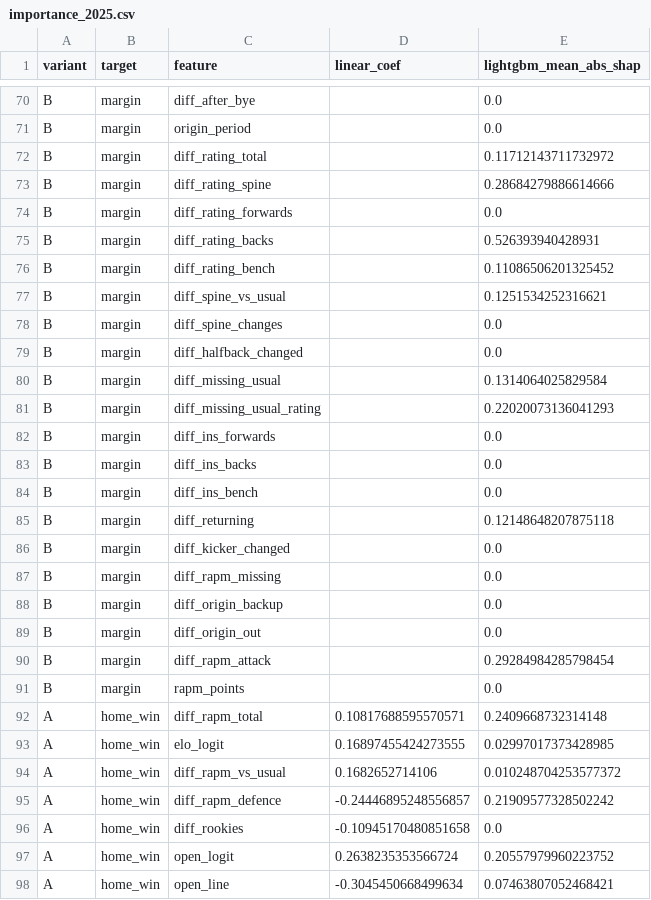
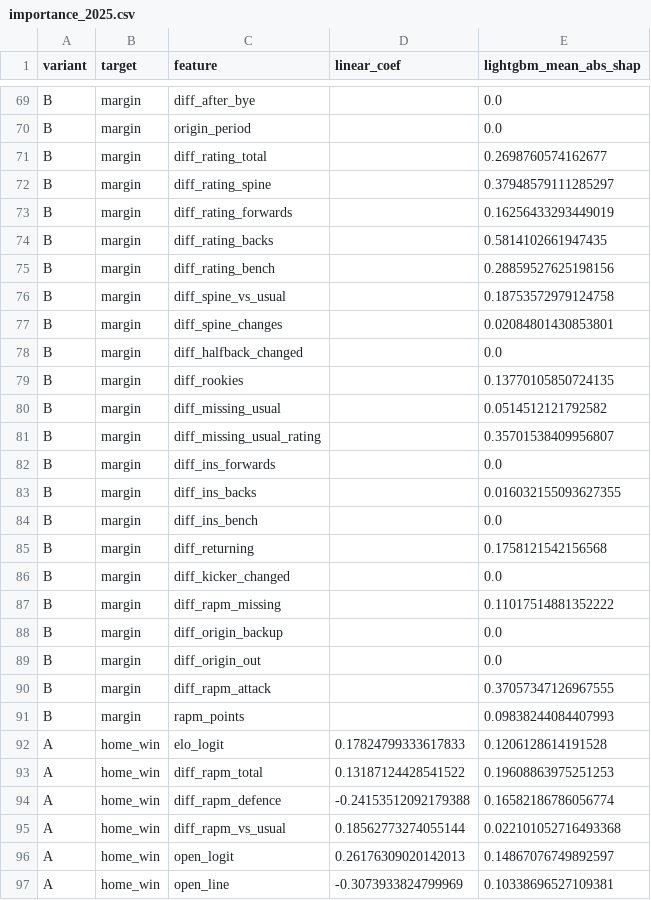
Before and after one commit to stephensung21/nrl-predictor, a CSV file: reports/importance_2025.csv, drawn as a sheet; only a part is shown, gaps mark what is left out; the diff covers the shown part only.

```diff
--- a/reports/importance_2025.csv
+++ b/reports/importance_2025.csv
@@ -71,28 +70,28 @@ B,margin,diff_after_bye,,0.0
 B,margin,origin_period,,0.0
-B,margin,diff_rating_total,,0.11712143711732972
-B,margin,diff_rating_spine,,0.28684279886614666
-B,margin,diff_rating_forwards,,0.0
-B,margin,diff_rating_backs,,0.526393940428931
-B,margin,diff_rating_bench,,0.11086506201325452
-B,margin,diff_spine_vs_usual,,0.1251534252316621
-B,margin,diff_spine_changes,,0.0
+B,margin,diff_rating_total,,0.2698760574162677
+B,margin,diff_rating_spine,,0.37948579111285297
+B,margin,diff_rating_forwards,,0.16256433293449019
+B,margin,diff_rating_backs,,0.5814102661947435
+B,margin,diff_rating_bench,,0.28859527625198156
+B,margin,diff_spine_vs_usual,,0.18753572979124758
+B,margin,diff_spine_changes,,0.02084801430853801
 B,margin,diff_halfback_changed,,0.0
-B,margin,diff_missing_usual,,0.1314064025829584
-B,margin,diff_missing_usual_rating,,0.22020073136041293
+B,margin,diff_rookies,,0.13770105850724135
+B,margin,diff_missing_usual,,0.0514512121792582
+B,margin,diff_missing_usual_rating,,0.35701538409956807
 B,margin,diff_ins_forwards,,0.0
-B,margin,diff_ins_backs,,0.0
+B,margin,diff_ins_backs,,0.016032155093627355
 B,margin,diff_ins_bench,,0.0
-B,margin,diff_returning,,0.12148648207875118
+B,margin,diff_returning,,0.1758121542156568
 B,margin,diff_kicker_changed,,0.0
-B,margin,diff_rapm_missing,,0.0
+B,margin,diff_rapm_missing,,0.11017514881352222
 B,margin,diff_origin_backup,,0.0
 B,margin,diff_origin_out,,0.0
-B,margin,diff_rapm_attack,,0.29284984285798454
-B,margin,rapm_points,,0.0
-A,home_win,diff_rapm_total,0.10817688595570571,0.2409668732314148
-A,home_win,elo_logit,0.16897455424273555,0.02997017373428985
-A,home_win,diff_rapm_vs_usual,0.1682652714106,0.010248704253577372
-A,home_win,diff_rapm_defence,-0.24446895248556857,0.21909577328502242
-A,home_win,diff_rookies,-0.10945170480851658,0.0
-A,home_win,open_logit,0.2638235353566724,0.20557979960223752
-A,home_win,open_line,-0.3045450668499634,0.07463807052468421
+B,margin,diff_rapm_attack,,0.37057347126967555
+B,margin,rapm_points,,0.09838244084407993
+A,home_win,elo_logit,0.17824799333617833,0.1206128614191528
+A,home_win,diff_rapm_total,0.13187124428541522,0.19608863975251253
+A,home_win,diff_rapm_defence,-0.24153512092179388,0.16582186786056774
+A,home_win,diff_rapm_vs_usual,0.18562773274055144,0.022101052716493368
+A,home_win,open_logit,0.26176309020142013,0.14867076749892597
+A,home_win,open_line,-0.3073933824799969,0.10338696527109381
```
Also changed, not shown: 3 added rows, 3 removed rows and 131 edited cells elsewhere in this file, reports/backtest_predictions.csv, reports/cv_feature_sets.csv, 13 other files.
